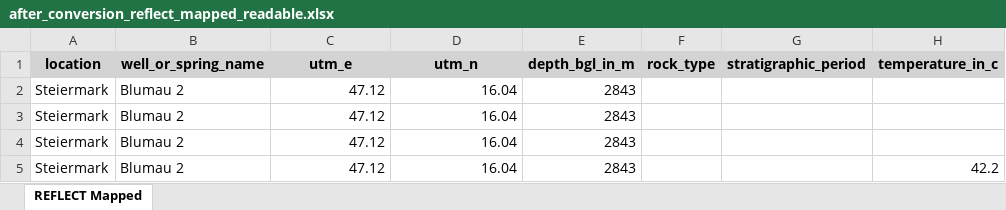
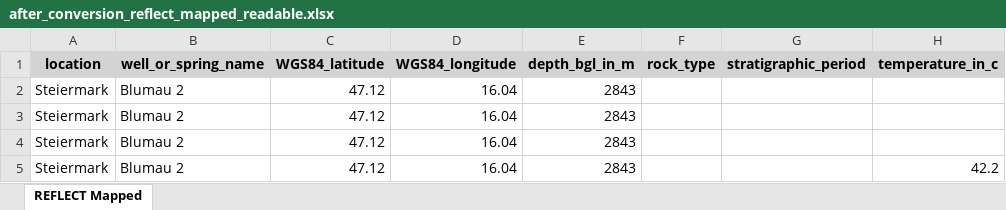
Before and after one commit to luccaglessner/Abschlussarbeit, an Excel workbook: Abschlussarbeit Bearbeitung/Jupyter Notebooks/1_Data-Acquisition-Wrapper/Zwischenstände/REFLECT_Datenbank/after_conversion_reflect_mapped_readable.xlsx, sheet REFLECT Mapped, drawn as a sheet; only a part is shown; values as stored, in another font and other column widths than the file's, no borders; the diff names each change by its address in the sheet, - before the commit and + after, or states it on an @@ line.

```diff
--- a/Abschlussarbeit Bearbeitung/Jupyter Notebooks/1_Data-Acquisition-Wrapper/Zwischenstände/REFLECT_Datenbank/after_conversion_reflect_mapped_readable.xlsx (sheet REFLECT Mapped)
+++ b/Abschlussarbeit Bearbeitung/Jupyter Notebooks/1_Data-Acquisition-Wrapper/Zwischenstände/REFLECT_Datenbank/after_conversion_reflect_mapped_readable.xlsx (sheet REFLECT Mapped)
-C1: utm_e
+C1: WGS84_latitude
-D1: utm_n
+D1: WGS84_longitude
```
Also changed, not shown: Abschlussarbeit Bearbeitung/Jupyter Notebooks/1_Data-Acquisition-Wrapper/Zwischenstände/REFLECT_Datenbank/before_conversion_reflect_mapped_readable.xlsx, Abschlussarbeit Bearbeitung/Jupyter Notebooks/1_Data-Acquisition-Wrapper/globales_Datenschema/Anpassung auf globales Datenschema.xlsx, 6 other files.
